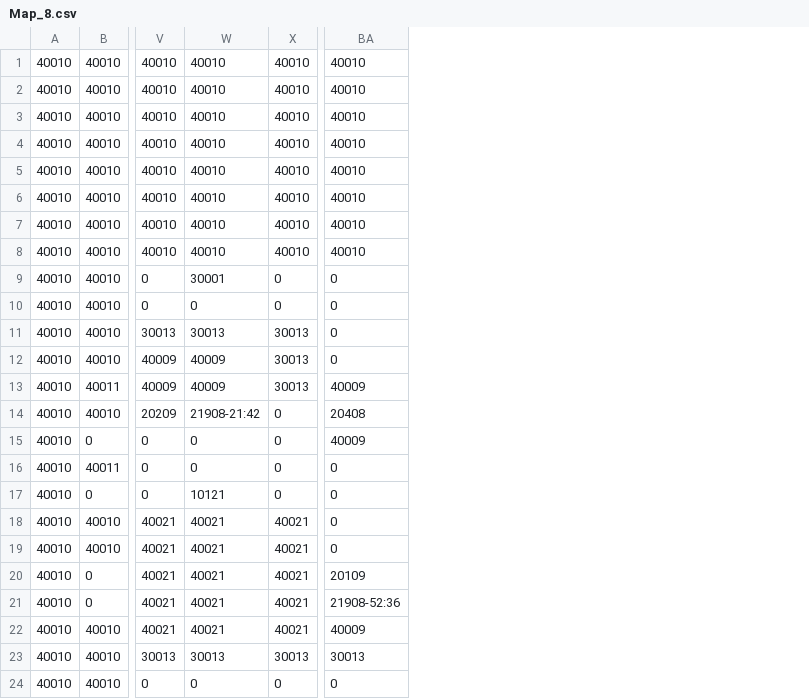
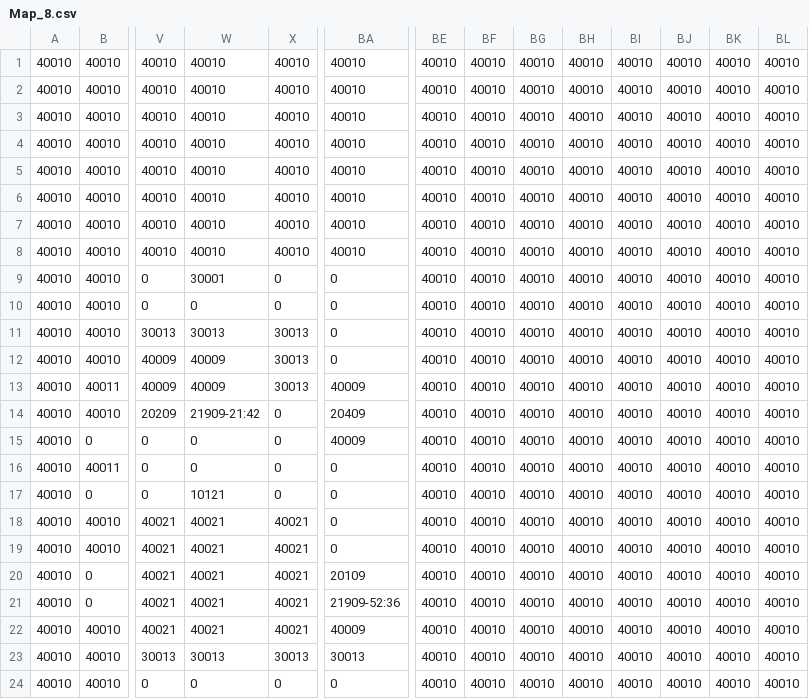
Before and after one commit to Tanayot-V/New_HistoryGames2, a CSV file: Assets/Game2_WaterPipe/TextAssets/Map_8.csv, drawn as a sheet; only a part is shown, gaps mark what is left out; the diff names each change by its address in the sheet, - before the commit and + after, or states it on an @@ line.

Commit message:
fixed map data add star animation in result

```diff
--- a/Assets/Game2_WaterPipe/TextAssets/Map_8.csv
+++ b/Assets/Game2_WaterPipe/TextAssets/Map_8.csv
+column BE, rows 1-24: all 40010
+column BF, rows 1-24: all 40010
+column BG, rows 1-24: all 40010
+column BH, rows 1-24: all 40010
+column BI, rows 1-24: all 40010
+column BJ, rows 1-24: all 40010
+column BK, rows 1-24: all 40010
+column BL, rows 1-24: all 40010
-W14: 21908-21:42
+W14: 21909-21:42
-BA14: 20408
+BA14: 20409
-BA21: 21908-52:36
+BA21: 21909-52:36
```
Also changed, not shown: Assets/Game2_WaterPipe/TextAssets/Map_6.csv, Assets/Game2_WaterPipe/TextAssets/Map_7.csv, 9 other files.
